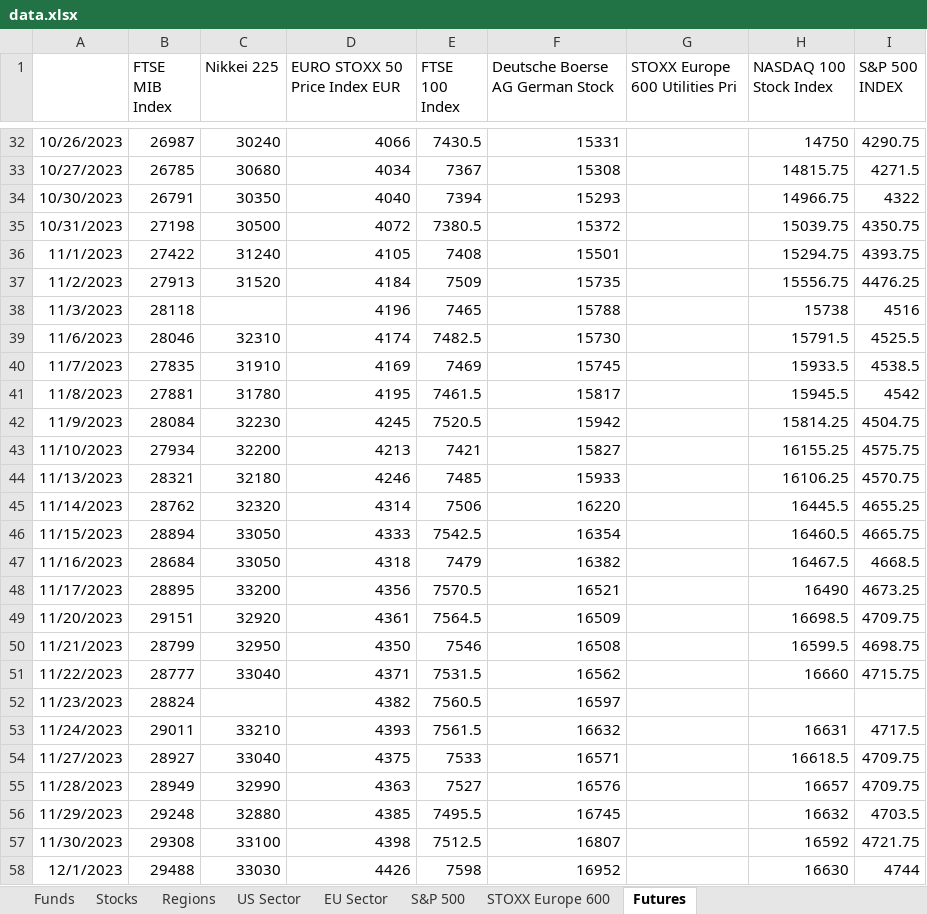
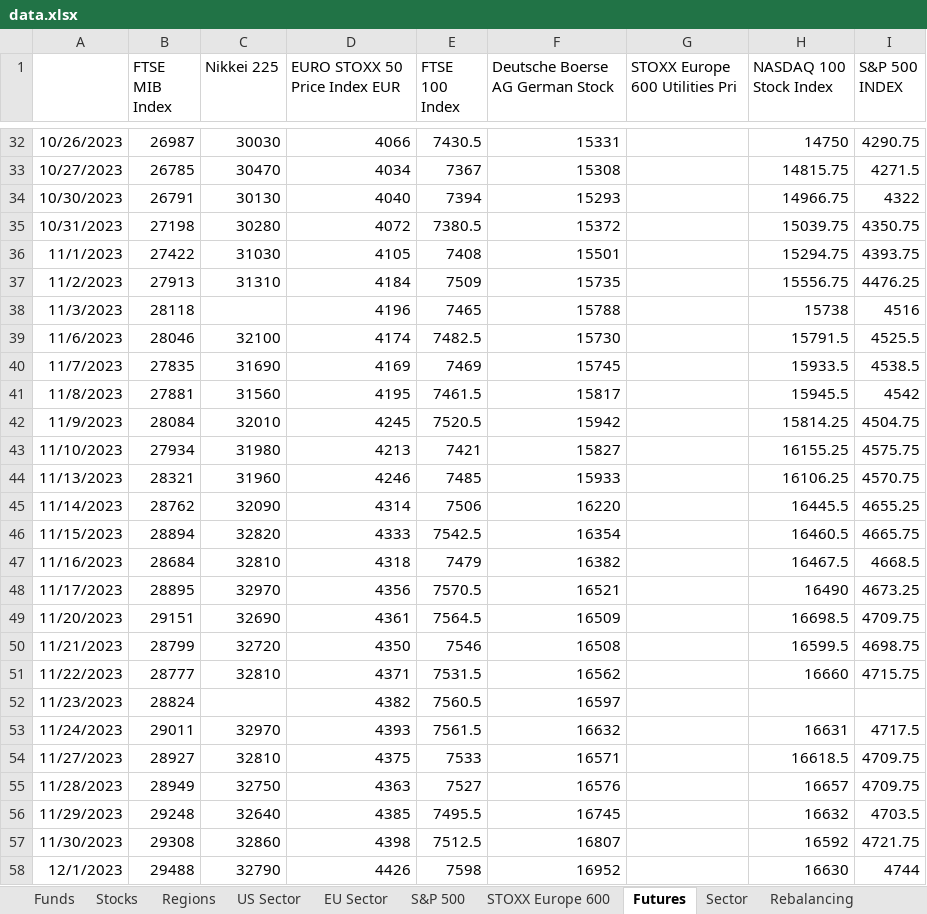
Before and after one commit to ssymhoven/drawdown-rsik, an Excel workbook: data.xlsx, sheet Futures, drawn as a sheet; only a part is shown, gaps mark what is left out; values as stored, in another font and other column widths than the file's, no borders; the diff covers the shown part only; the diff names each change by its address in the sheet, - before the commit and + after, or states it on an @@ line.

```diff
--- a/data.xlsx (sheet Futures)
+++ b/data.xlsx (sheet Futures)
+sheet tab: Sector
+sheet tab: Rebalancing
-C32 (Nikkei 225): 30240
+C32 (Nikkei 225): 30030
-C33 (Nikkei 225): 30680
+C33 (Nikkei 225): 30470
-C34 (Nikkei 225): 30350
+C34 (Nikkei 225): 30130
-C35 (Nikkei 225): 30500
+C35 (Nikkei 225): 30280
-C36 (Nikkei 225): 31240
+C36 (Nikkei 225): 31030
-C37 (Nikkei 225): 31520
+C37 (Nikkei 225): 31310
-C39 (Nikkei 225): 32310
+C39 (Nikkei 225): 32100
-C40 (Nikkei 225): 31910
+C40 (Nikkei 225): 31690
-C41 (Nikkei 225): 31780
+C41 (Nikkei 225): 31560
-C42 (Nikkei 225): 32230
+C42 (Nikkei 225): 32010
-C43 (Nikkei 225): 32200
+C43 (Nikkei 225): 31980
-C44 (Nikkei 225): 32180
+C44 (Nikkei 225): 31960
-C45 (Nikkei 225): 32320
+C45 (Nikkei 225): 32090
-C46 (Nikkei 225): 33050
+C46 (Nikkei 225): 32820
-C47 (Nikkei 225): 33050
+C47 (Nikkei 225): 32810
-C48 (Nikkei 225): 33200
+C48 (Nikkei 225): 32970
-C49 (Nikkei 225): 32920
+C49 (Nikkei 225): 32690
-C50 (Nikkei 225): 32950
+C50 (Nikkei 225): 32720
-C51 (Nikkei 225): 33040
+C51 (Nikkei 225): 32810
-C53 (Nikkei 225): 33210
+C53 (Nikkei 225): 32970
-C54 (Nikkei 225): 33040
+C54 (Nikkei 225): 32810
-C55 (Nikkei 225): 32990
+C55 (Nikkei 225): 32750
-C56 (Nikkei 225): 32880
+C56 (Nikkei 225): 32640
-C57 (Nikkei 225): 33100
+C57 (Nikkei 225): 32860
-C58 (Nikkei 225): 33030
+C58 (Nikkei 225): 32790
```
Also changed, not shown: 1 added row, 1 removed row and 228 edited cells elsewhere in this sheet, sheet STOXX Europe 600, sheet S&P 500, sheet Stocks, sheet Funds, sheet EU Sector, sheet Regions, 1 more sheet, other sheet tabs, formulas that keep their value, 31 other files.
